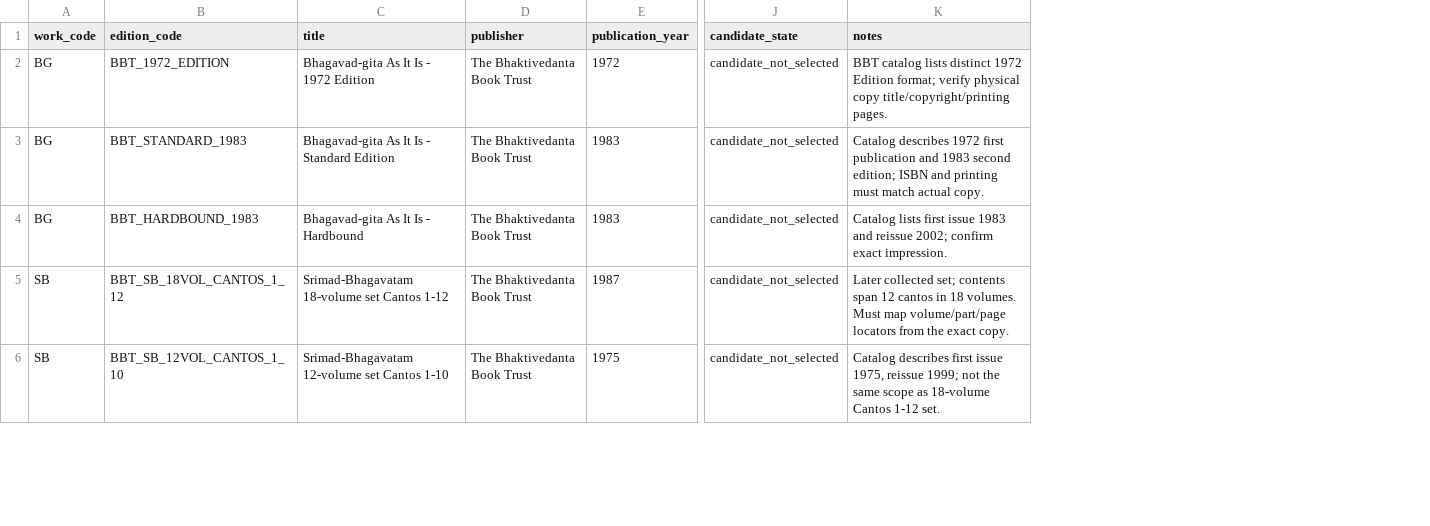
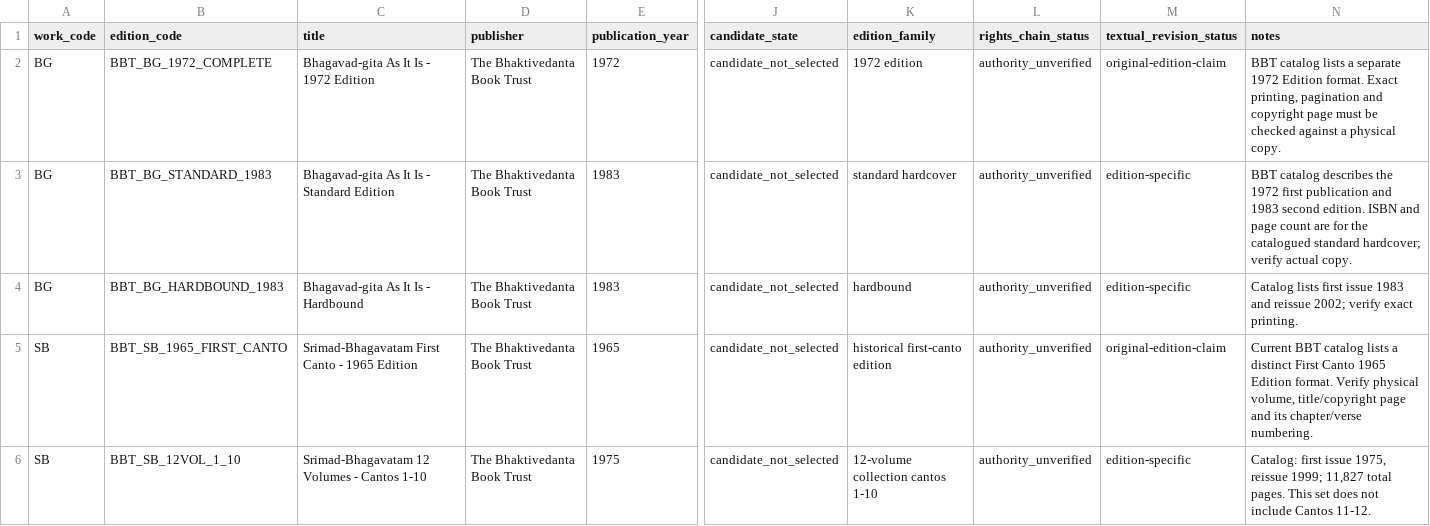
Before and after one commit to ramanparikar/raman-parkar, a CSV file: tabhai_prabhu_schema_pack/work_edition_candidates.csv, drawn as a sheet; only a part is shown, gaps mark what is left out; removed rows and columns are numbered as before the commit, all else as after; rows hold the shown columns only; the diff covers the shown part only; the diff names each change by its address in the sheet, - before the commit and + after, or states it on an @@ line.

Commit message:
Refine edition candidates with edition family and rights status

```diff
--- a/tabhai_prabhu_schema_pack/work_edition_candidates.csv
+++ b/tabhai_prabhu_schema_pack/work_edition_candidates.csv
+column K (edition_family), rows 2-4: 1972 edition | standard hardcover | hardbound; row 6: 12-volume collection cantos 1-10
+column L (rights_chain_status), rows 2-4: all authority_unverified; row 6: authority_unverified
+column M (textual_revision_status), rows 2-4: original-edition-claim | edition-specific | edition-specific; row 6: edition-specific
-B2 (edition_code): BBT_1972_EDITION
+B2 (edition_code): BBT_BG_1972_COMPLETE
-N2 (notes): …catalog lists distinct 1972 Edition format; verify physical copy title/copyright/printing pages.
+N2 (notes): …catalog lists a separate 1972 Edition format. Exact printing, pagination and copyright page must be checked against a physical copy.
-B3 (edition_code): BBT_STANDARD_1983
+B3 (edition_code): BBT_BG_STANDARD_1983
-N3 (notes): Catalog describes 1972 first publication and 1983 second edition; ISBN and printing must match actual copy.
+N3 (notes): BBT catalog describes the 1972 first publication and 1983 second edition. ISBN and page count are for the catalogued standard hardcover; verify actual copy.
-B4 (edition_code): BBT_HARDBOUND_1983
+B4 (edition_code): BBT_BG_HARDBOUND_1983
-N4 (notes): …reissue 2002; confirm exact impression.
+N4 (notes): …reissue 2002; verify exact printing.
-row 5: SB | BBT_SB_18VOL_CANTOS_1_12 | Srimad-Bhagavatam 18-volume set Cantos 1-12 | The Bhaktivedanta Book Trust | 1987 | candidate_not_selected | Later collected set; contents span 12 cantos in 18 volumes. Must map volume/part/page locators from the exact copy.
+row 5: SB | BBT_SB_1965_FIRST_CANTO | Srimad-Bhagavatam First Canto - 1965 Edition | The Bhaktivedanta Book Trust | 1965 | candidate_not_selected | historical first-canto edition | authority_unverified | original-edition-claim | Current BBT catalog lists a distinct First Canto 1965 Edition format. Verify physical volume, title/copyright page and its chapter/verse numbering.
-B6 (edition_code): BBT_SB_12VOL_CANTOS_1_10
+B6 (edition_code): BBT_SB_12VOL_1_10
-C6 (title): Srimad-Bhagavatam 12-volume set Cantos 1-10
+C6 (title): Srimad-Bhagavatam 12 Volumes - Cantos 1-10
-N6 (notes): Catalog describes first issue 1975, reissue 1999; not the same scope as 18-volume Cantos 1-12 set.
+N6 (notes): Catalog: first issue 1975, reissue 1999; 11,827 total pages. This set does not include Cantos 11-12.
```
Also changed, not shown: 3 added rows and 5 edited cells elsewhere in this file.
